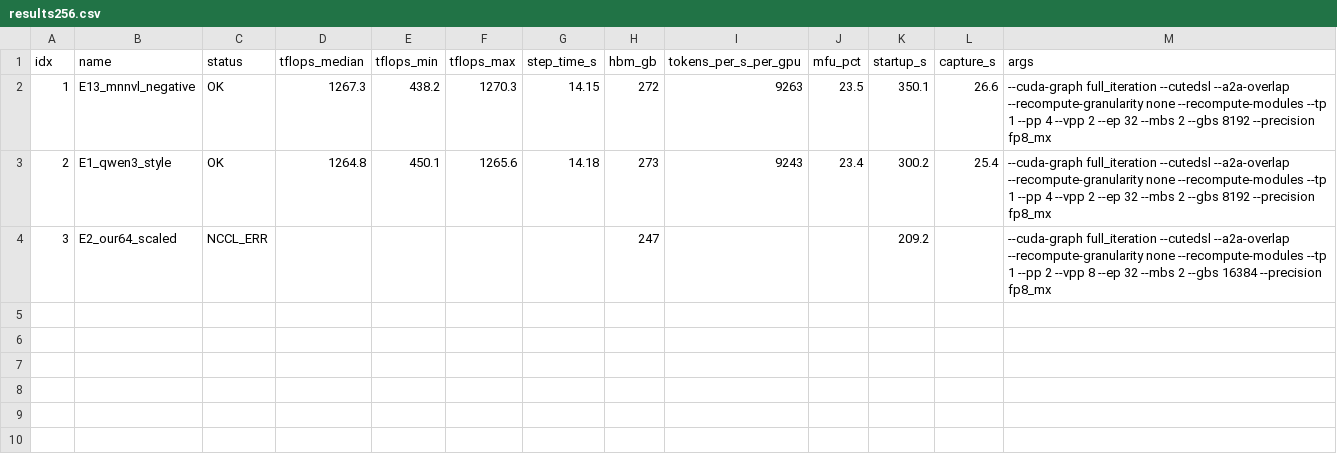
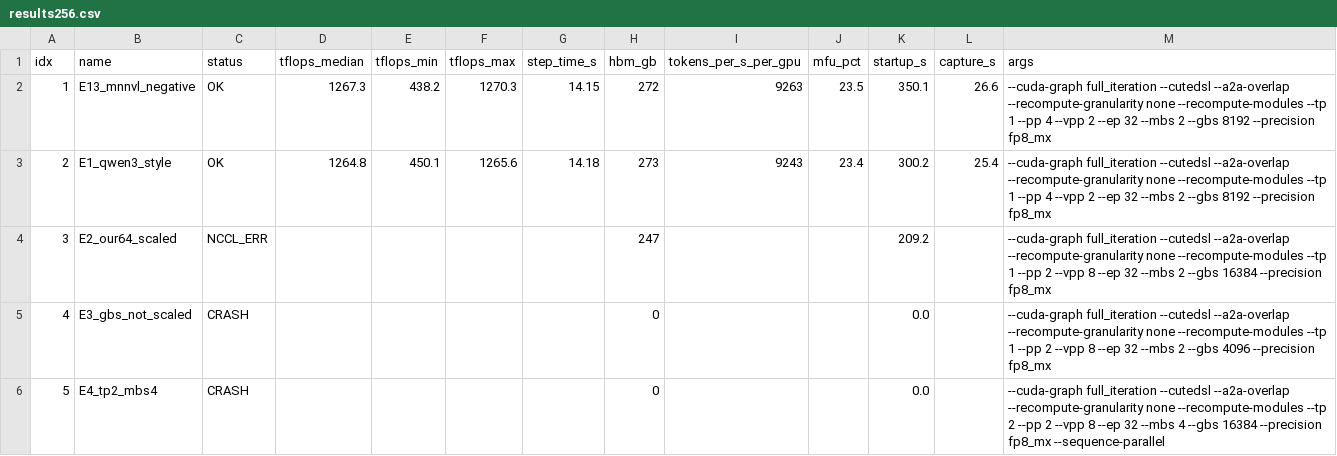
Before and after one commit to yangwhale/gpu-tpu-pedia, a CSV file: gpu/a4x-max/07-megatron-training/07f-gb300-hy3-295b-gke/results256.csv, drawn as a sheet; the diff names each change by its address in the sheet, - before the commit and + after, or states it on an @@ line.

```diff
--- a/gpu/a4x-max/07-megatron-training/07f-gb300-hy3-295b-gke/results256.csv
+++ b/gpu/a4x-max/07-megatron-training/07f-gb300-hy3-295b-gke/results256.csv
+row 5: 4 | E3_gbs_not_scaled | CRASH |  |  |  |  | 0 |  |  | 0.0 |  | --cuda-graph full_iteration --cutedsl --a2a-overlap --recompute-granularity none --recompute-modules --tp 1 --pp 2 --vpp 8 --ep 32 --mbs 2 --gbs 4096 --precision fp8_mx
+row 6: 5 | E4_tp2_mbs4 | CRASH |  |  |  |  | 0 |  |  | 0.0 |  | --cuda-graph full_iteration --cutedsl --a2a-overlap --recompute-granularity none --recompute-modules --tp 2 --pp 2 --vpp 8 --ep 32 --mbs 4 --gbs 16384 --precision fp8_mx --sequence-parallel
```
Also changed, not shown: 6 other files.
